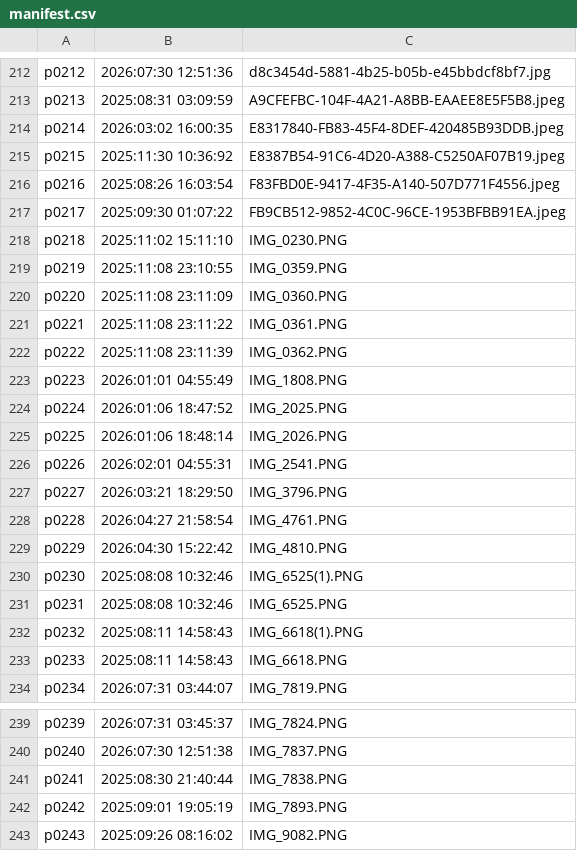
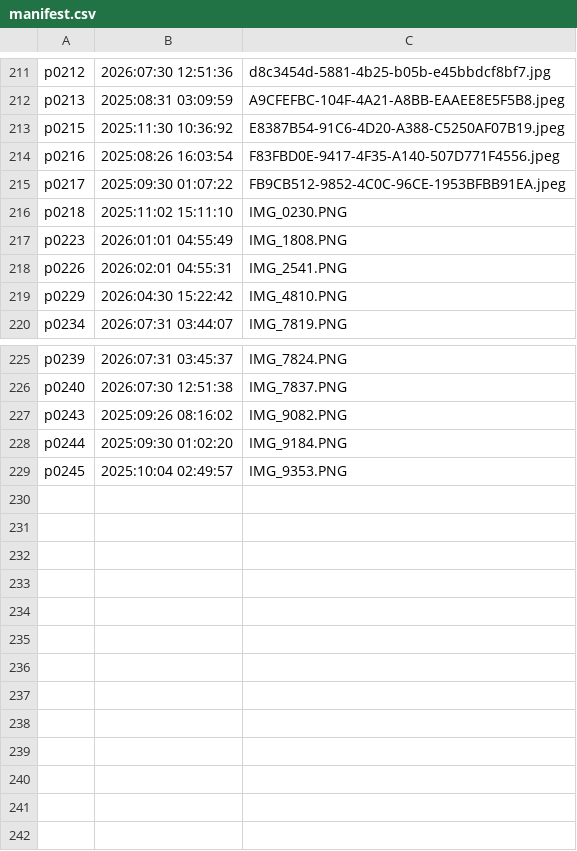
Before and after one commit to Rubambo/365-days-of-us, a CSV file: manifest.csv, drawn as a sheet; only a part is shown, gaps mark what is left out; the shorter side is filled out with more unchanged rows; the diff covers the shown part only.

```diff
--- a/manifest.csv
+++ b/manifest.csv
@@ -213,3 +212,2 @@ p0212,2026:07:30 12:51:36,d8c3454d-5881-4b25-b05b-e45bbdcf8bf7.jpg
 p0213,2025:08:31 03:09:59,A9CFEFBC-104F-4A21-A8BB-EAAEE8E5F5B8.jpeg
-p0214,2026:03:02 16:00:35,E8317840-FB83-45F4-8DEF-420485B93DDB.jpeg
 p0215,2025:11:30 10:36:92,E8387B54-91C6-4D20-A388-C5250AF07B19.jpeg
@@ -218,17 +216,5 @@ p0217,2025:09:30 01:07:22,FB9CB512-9852-4C0C-96CE-1953BFBB91EA.jpeg
 p0218,2025:11:02 15:11:10,IMG_0230.PNG
-p0219,2025:11:08 23:10:55,IMG_0359.PNG
-p0220,2025:11:08 23:11:09,IMG_0360.PNG
-p0221,2025:11:08 23:11:22,IMG_0361.PNG
-p0222,2025:11:08 23:11:39,IMG_0362.PNG
 p0223,2026:01:01 04:55:49,IMG_1808.PNG
-p0224,2026:01:06 18:47:52,IMG_2025.PNG
-p0225,2026:01:06 18:48:14,IMG_2026.PNG
 p0226,2026:02:01 04:55:31,IMG_2541.PNG
-p0227,2026:03:21 18:29:50,IMG_3796.PNG
-p0228,2026:04:27 21:58:54,IMG_4761.PNG
 p0229,2026:04:30 15:22:42,IMG_4810.PNG
-p0230,2025:08:08 10:32:46,IMG_6525(1).PNG
-p0231,2025:08:08 10:32:46,IMG_6525.PNG
-p0232,2025:08:11 14:58:43,IMG_6618(1).PNG
-p0233,2025:08:11 14:58:43,IMG_6618.PNG
 p0234,2026:07:31 03:44:07,IMG_7819.PNG
@@ -240,4 +226,2 @@ p0239,2026:07:31 03:45:37,IMG_7824.PNG
 p0240,2026:07:30 12:51:38,IMG_7837.PNG
-p0241,2025:08:30 21:40:44,IMG_7838.PNG
-p0242,2025:09:01 19:05:19,IMG_7893.PNG
 p0243,2025:09:26 08:16:02,IMG_9082.PNG
```
Also changed, not shown: 1 removed row elsewhere in this file, 34 other files.
